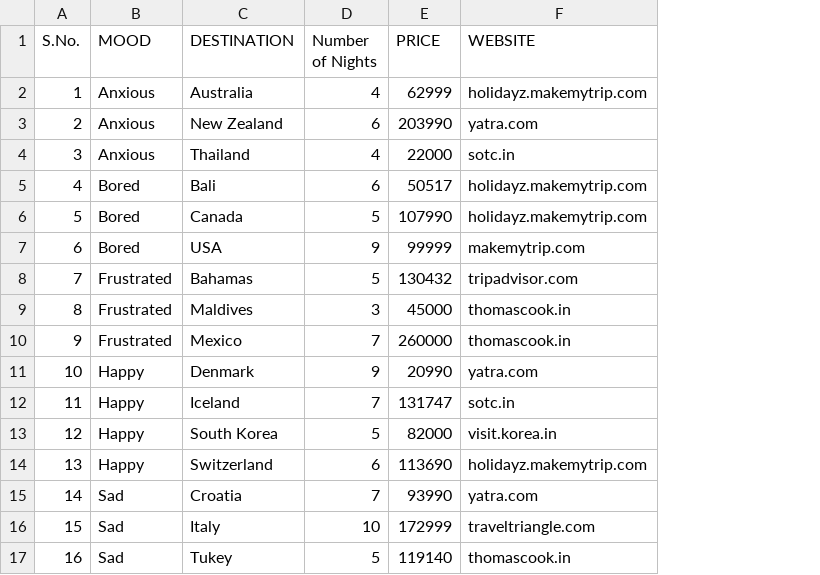
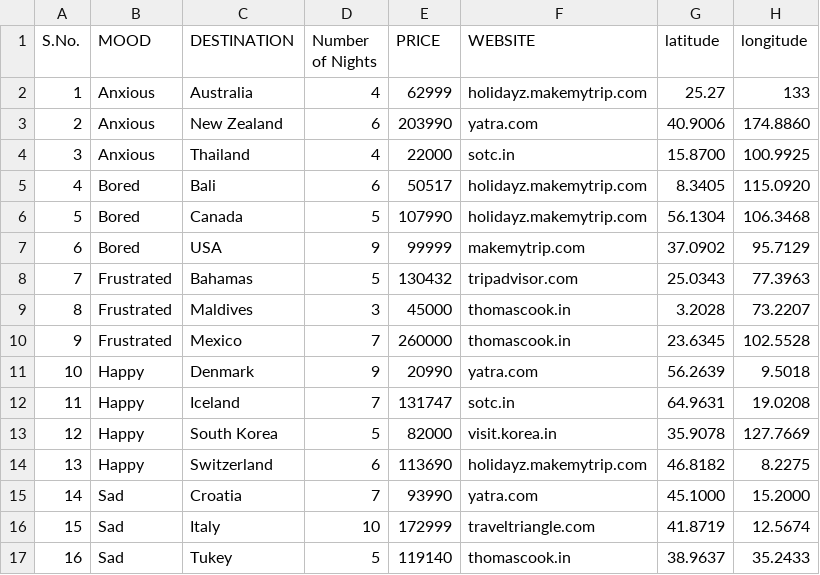
Before and after one commit to Radhika007/TravelBot, a CSV file: moods.csv, drawn as a sheet; the diff names each change by its address in the sheet, - before the commit and + after, or states it on an @@ line.

Commit message:
Added coordinates

```diff
--- a/moods.csv
+++ b/moods.csv
+column G (latitude), rows 2-17: 25.27 | 40.9006 | 15.8700 | 8.3405 | 56.1304 | 37.0902 | 25.0343 | 3.2028 | 23.6345 | 56.2639 | 64.9631 | 35.9078 | 46.8182 | 45.1000 | 41.8719 | 38.9637
+column H (longitude), rows 2-17: 133 | 174.8860 | 100.9925 | 115.0920 | 106.3468 | 95.7129 | 77.3963 | 73.2207 | 102.5528 | 9.5018 | 19.0208 | 127.7669 | 8.2275 | 15.2000 | 12.5674 | 35.2433
```
